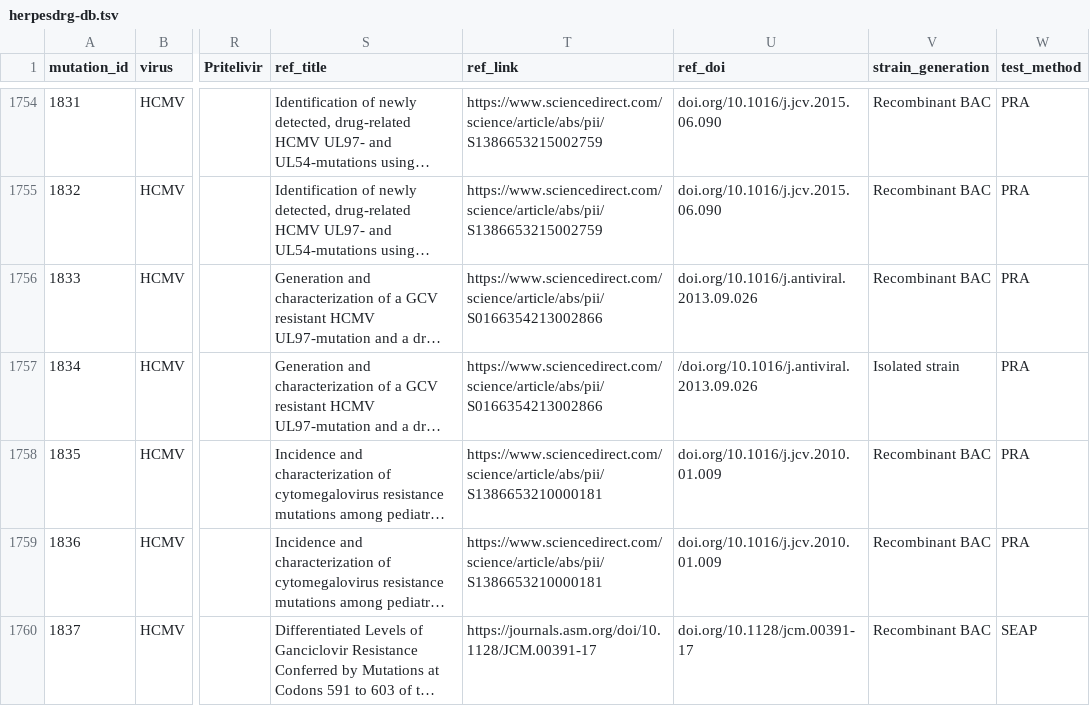
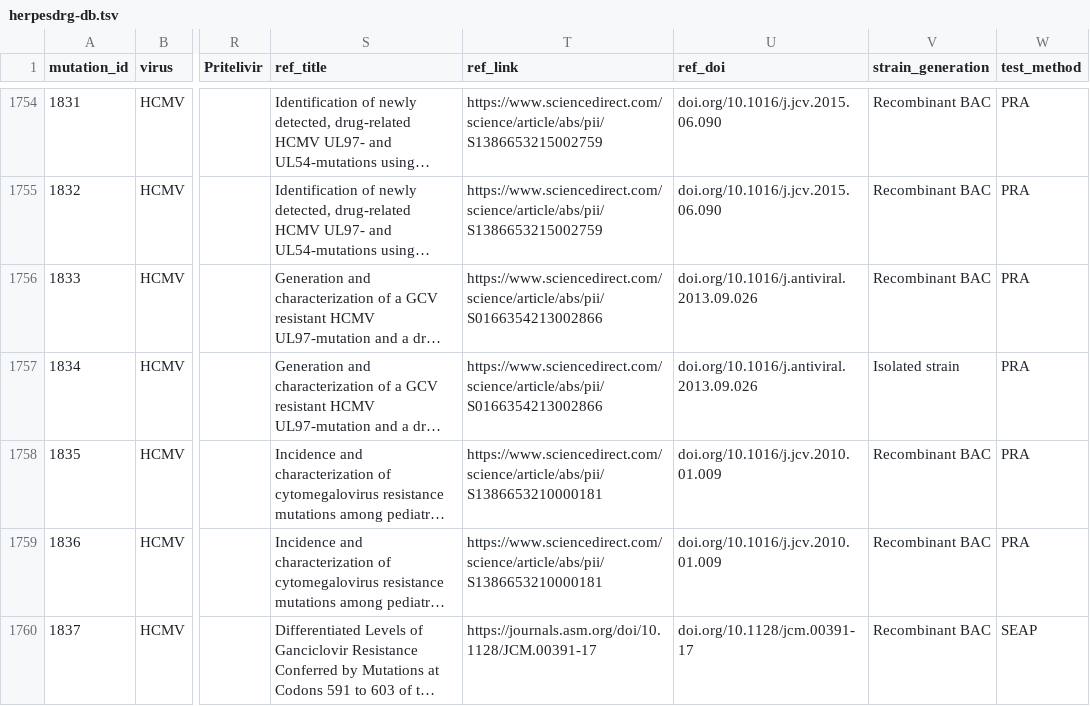
Before and after one commit to ojcharles/herpesdrg-db, a TSV file: herpesdrg-db.tsv, drawn as a sheet; only a part is shown, gaps mark what is left out; long unchanged cells end in …; the diff names each change by its address in the sheet, - before the commit and + after, or states it on an @@ line.

Commit message:
whitespace

```diff
--- a/herpesdrg-db.tsv
+++ b/herpesdrg-db.tsv
-U1757 (ref_doi): /doi.org/10.1016/j.antiviral.2013.09.026
+U1757 (ref_doi): doi.org/10.1016/j.antiviral.2013.09.026
```
